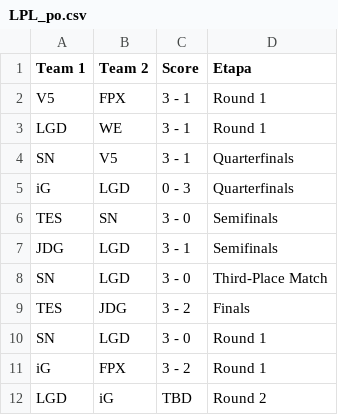
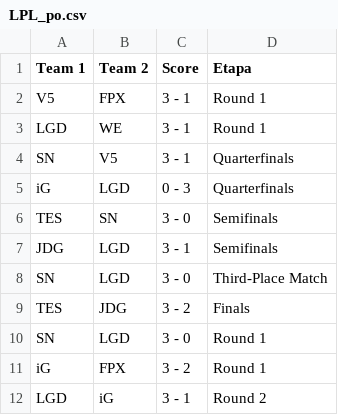
Before and after one commit to BrunodePauloAlmeida/Games_Prediction, a CSV file: 2020_2/LPL_po.csv, drawn as a sheet.

```diff
--- a/2020_2/LPL_po.csv
+++ b/2020_2/LPL_po.csv
@@ -11,2 +11,2 @@
 "iG";"FPX";"3 - 2";"Round 1"
-"LGD";"iG";"TBD";"Round 2"
+"LGD";"iG";"3 - 1";"Round 2"
```
Also changed, not shown: 2020_2/LCK_po.csv, 2020_2/LCS_po.csv, 26 other files.
